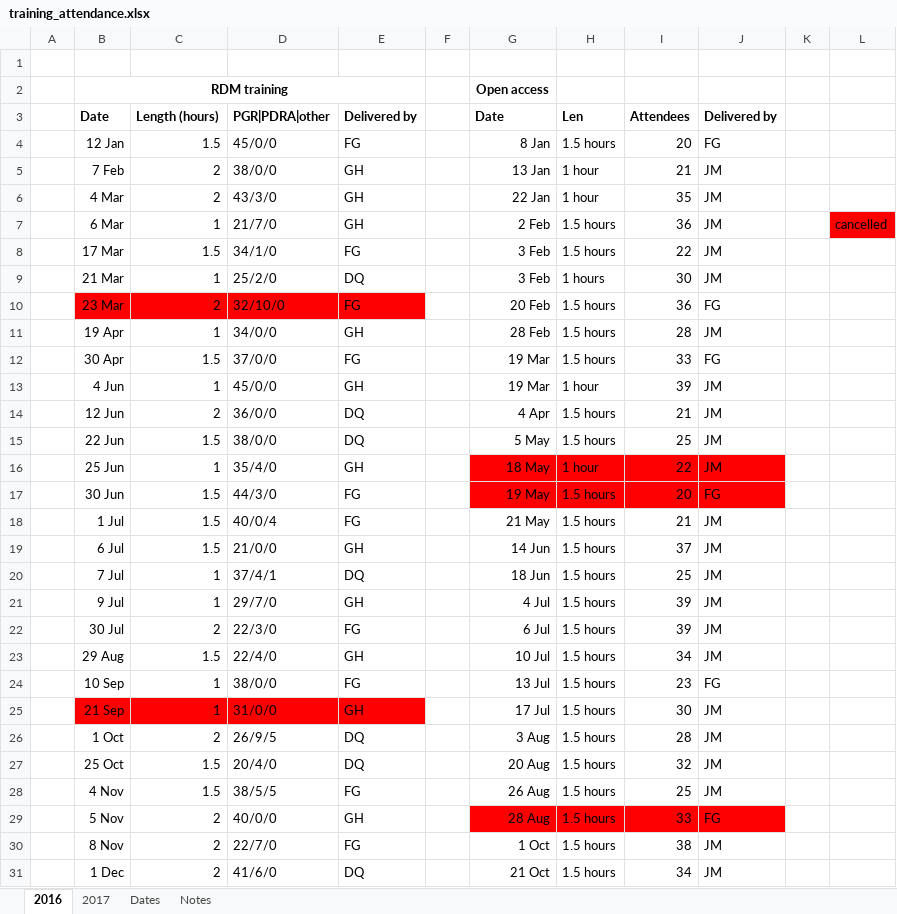
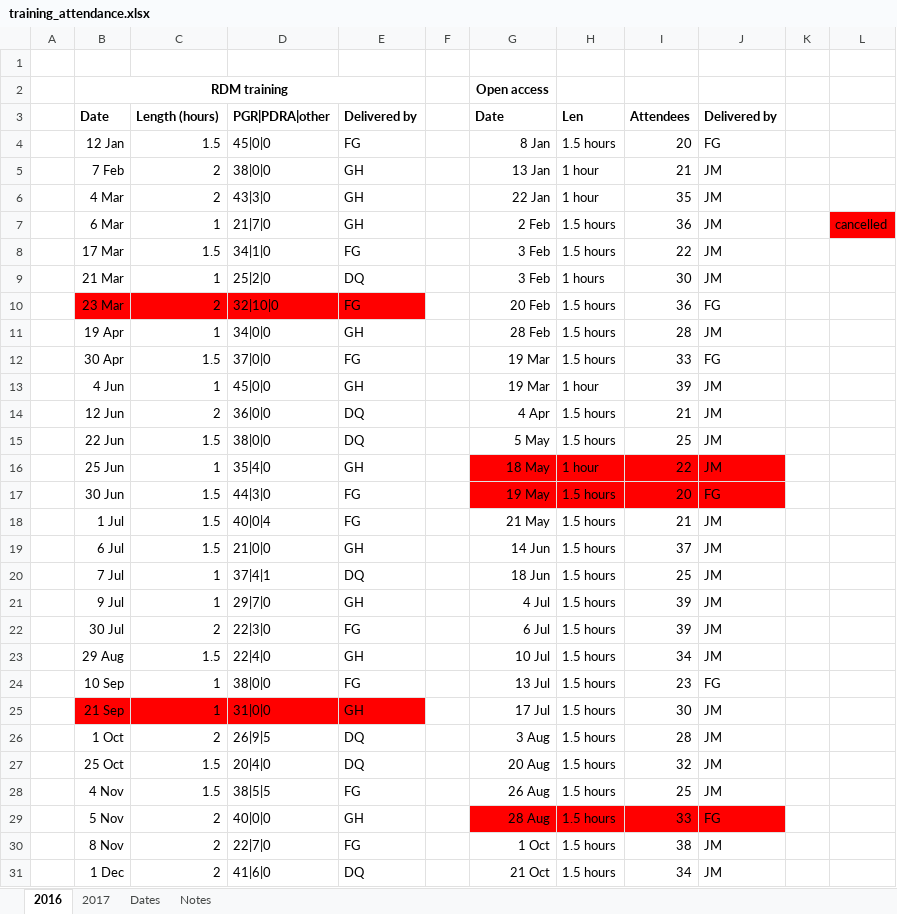
Before and after one commit to LibraryCarpentry/lc-spreadsheets, an Excel workbook: data/training_attendance.xlsx, sheet 2016, drawn as a sheet; only a part is shown; values as stored, in another font and other column widths than the file's, no borders; the diff covers the shown part only; the diff names each change by its address in the sheet, - before the commit and + after, or states it on an @@ line.

Commit message:
issue #38 fixed delimiters

```diff
--- a/data/training_attendance.xlsx (sheet 2016)
+++ b/data/training_attendance.xlsx (sheet 2016)
-D4: 45/0/0
+D4: 45|0|0
-D5: 38/0/0
+D5: 38|0|0
-D6: 43/3/0
+D6: 43|3|0
-D7: 21/7/0
+D7: 21|7|0
-D8: 34/1/0
+D8: 34|1|0
-D9: 25/2/0
+D9: 25|2|0
-D10: 32/10/0
+D10: 32|10|0
-D11: 34/0/0
+D11: 34|0|0
-D12: 37/0/0
+D12: 37|0|0
-D13: 45/0/0
+D13: 45|0|0
-D14: 36/0/0
+D14: 36|0|0
-D15: 38/0/0
+D15: 38|0|0
-D16: 35/4/0
+D16: 35|4|0
-D17: 44/3/0
+D17: 44|3|0
-D18: 40/0/4
+D18: 40|0|4
-D19: 21/0/0
+D19: 21|0|0
-D20: 37/4/1
+D20: 37|4|1
-D21: 29/7/0
+D21: 29|7|0
-D22: 22/3/0
+D22: 22|3|0
-D23: 22/4/0
+D23: 22|4|0
-D24: 38/0/0
+D24: 38|0|0
-D25: 31/0/0
+D25: 31|0|0
-D26: 26/9/5
+D26: 26|9|5
-D27: 20/4/0
+D27: 20|4|0
-D28: 38/5/5
+D28: 38|5|5
-D29: 40/0/0
+D29: 40|0|0
-D30: 22/7/0
+D30: 22|7|0
-D31: 41/6/0
+D31: 41|6|0
```
Also changed, not shown: 1 edited cell elsewhere in this sheet, sheet 2017.
